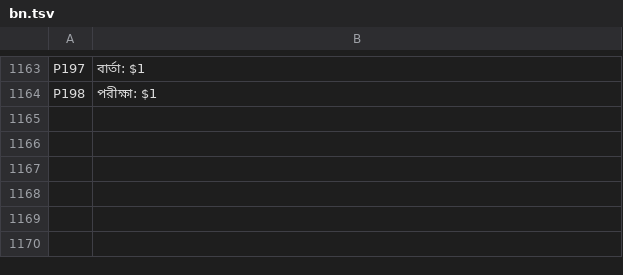
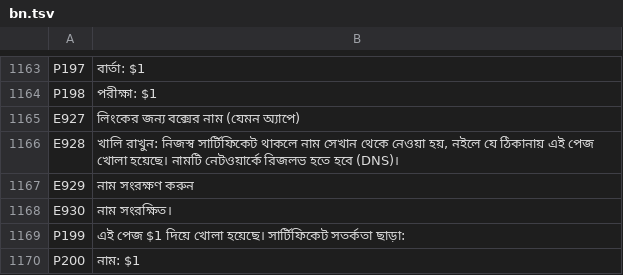
Before and after one commit to SamuelSilvaG/ShareOS, a TSV file: tools/i18n/bn.tsv, drawn as a sheet; only a part is shown, gaps mark what is left out.

```diff
--- a/tools/i18n/bn.tsv
+++ b/tools/i18n/bn.tsv
@@ -1164 +1164,7 @@ P197	বার্তা: $1
 P198	পরীক্ষা: $1
+E927	লিংকের জন্য বক্সের নাম (যেমন অ্যাপে)
+E928	খালি রাখুন: নিজস্ব সার্টিফিকেট থাকলে নাম সেখান থেকে নেওয়া হয়, নইলে যে ঠিকানায় এই পেজ খোলা হয়েছে। নামটি নেটওয়ার্কে রিজলভ হতে হবে (DNS)।
+E929	নাম সংরক্ষণ করুন
+E930	নাম সংরক্ষিত।
+P199	এই পেজ $1 দিয়ে খোলা হয়েছে। সার্টিফিকেট সতর্কতা ছাড়া:
+P200	নাম: $1
```
Also changed, not shown: tools/i18n/ar.tsv, tools/i18n/es.tsv, 27 other files.
